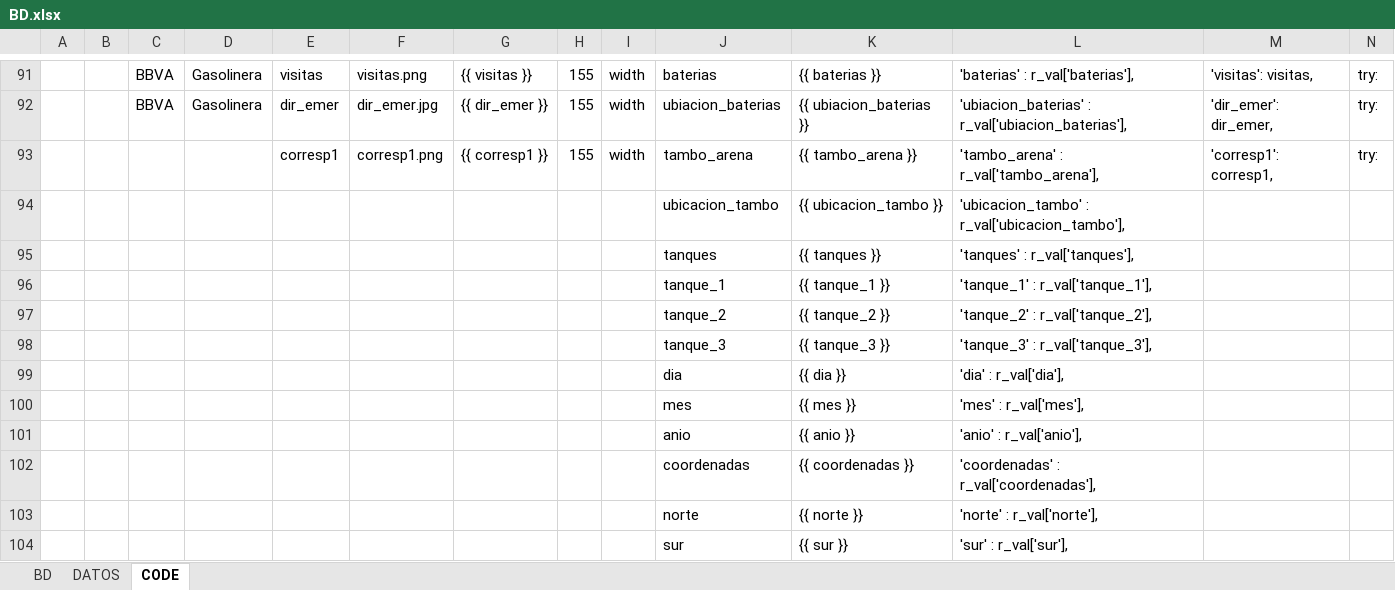
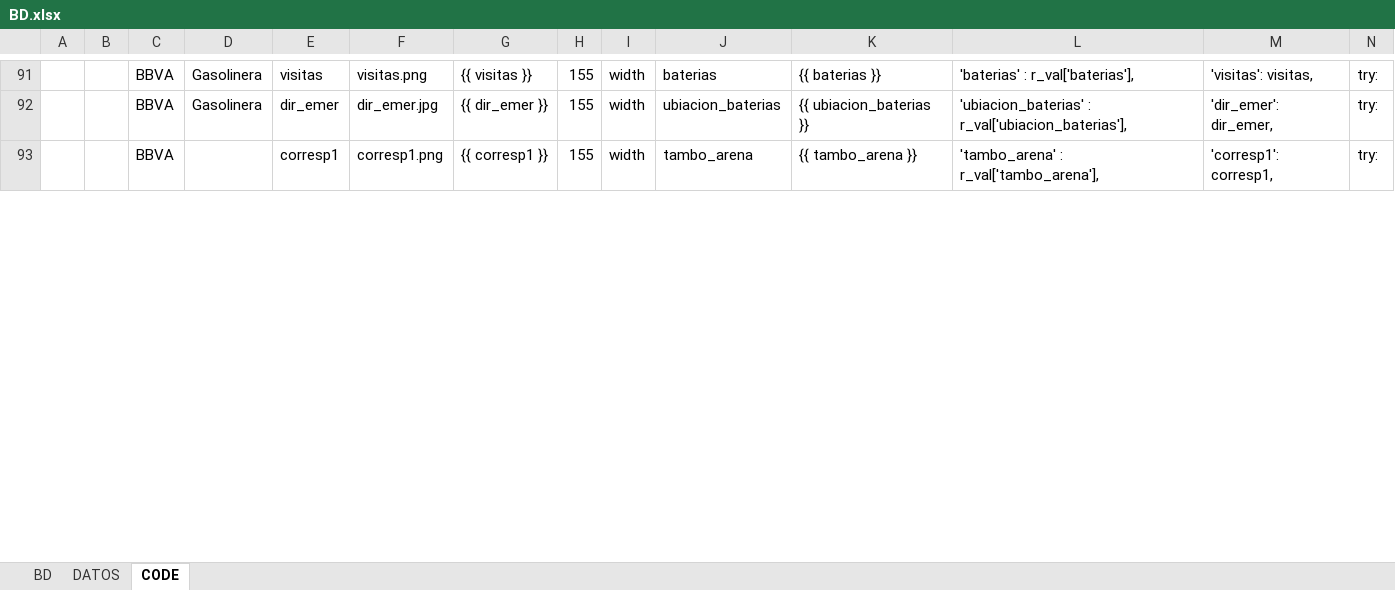
Before and after one commit to luis6a/pipc, an Excel workbook: Inputs/BD.xlsx, sheet CODE, drawn as a sheet; only a part is shown, gaps mark what is left out; values as stored, in another font and other column widths than the file's, no borders; removed rows and columns are numbered as before the commit, all else as after; rows hold the shown columns only; the diff covers the shown part only; the diff names each change by its address in the sheet, - before the commit and + after, or states it on an @@ line.

Commit message:
Se agregan imagenes para pipc BBVA

```diff
--- a/Inputs/BD.xlsx (sheet CODE)
+++ b/Inputs/BD.xlsx (sheet CODE)
-C93: (empty)
+C93: BBVA
-row 94:  |  |  |  |  |  |  |  |  | ubicacion_tambo | {{ ubicacion_tambo }} | 'ubicacion_tambo' : r_val['ubicacion_tambo'],
-row 95:  |  |  |  |  |  |  |  |  | tanques | {{ tanques }} | 'tanques' : r_val['tanques'],
-row 96:  |  |  |  |  |  |  |  |  | tanque_1 | {{ tanque_1 }} | 'tanque_1' : r_val['tanque_1'],
-row 97:  |  |  |  |  |  |  |  |  | tanque_2 | {{ tanque_2 }} | 'tanque_2' : r_val['tanque_2'],
-row 98:  |  |  |  |  |  |  |  |  | tanque_3 | {{ tanque_3 }} | 'tanque_3' : r_val['tanque_3'],
-row 99:  |  |  |  |  |  |  |  |  | dia | {{ dia }} | 'dia' : r_val['dia'],
-row 100:  |  |  |  |  |  |  |  |  | mes | {{ mes }} | 'mes' : r_val['mes'],
-row 101:  |  |  |  |  |  |  |  |  | anio | {{ anio }} | 'anio' : r_val['anio'],
-row 102:  |  |  |  |  |  |  |  |  | coordenadas | {{ coordenadas }} | 'coordenadas' : r_val['coordenadas'],
-row 103:  |  |  |  |  |  |  |  |  | norte | {{ norte }} | 'norte' : r_val['norte'],
-row 104:  |  |  |  |  |  |  |  |  | sur | {{ sur }} | 'sur' : r_val['sur'],
```
Also changed, not shown: 11 added rows and 1 edited cell elsewhere in this sheet, sheet DATOS, sheet BD, 2 other files.
